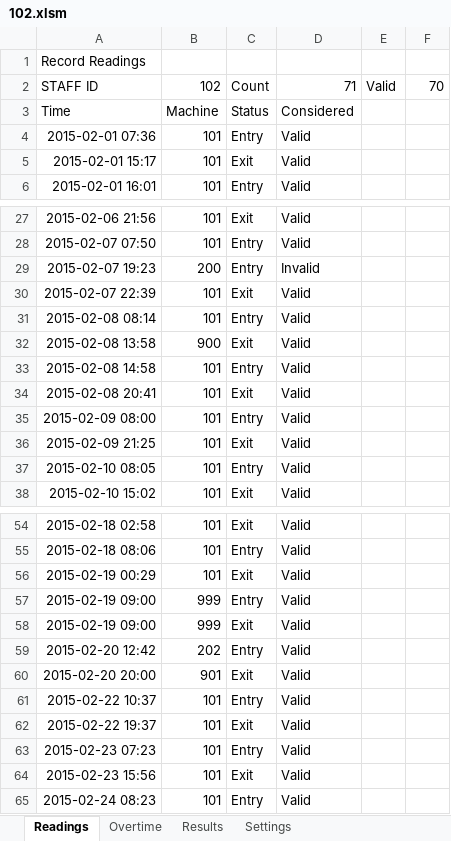
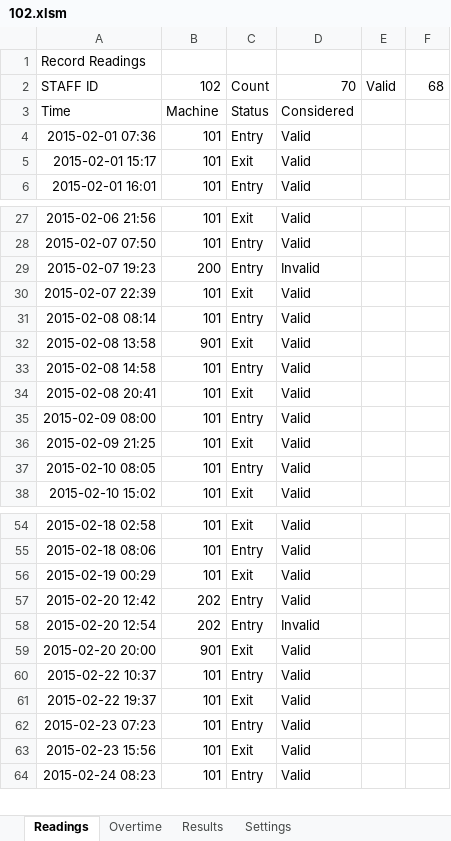
Before and after one commit to weng-pang/ValentineDPass-Staff, an Excel workbook: 102.xlsm, sheet Readings, drawn as a sheet; only a part is shown, gaps mark what is left out; values as stored, in another font and other column widths than the file's, no borders; charts and pictures and conditional formats not drawn; removed rows and columns are numbered as before the commit, all else as after; the diff names each change by its address in the sheet, - before the commit and + after, or states it on an @@ line.

```diff
--- a/102.xlsm (sheet Readings)
+++ b/102.xlsm (sheet Readings)
-D2: 71
+D2: 70
-F2: 70
+F2: 68
-B32: 900
+B32: 901
-row 57: 2015-02-19 09:00 | 999 | Entry | Valid
-row 58: 2015-02-19 09:00 | 999 | Exit | Valid
+row 58: 2015-02-20 12:54 | 202 | Entry | Invalid
```
Also changed, not shown: sheet Results, sheet Settings, formulas that keep their value, charts or pictures, 1 other file.
